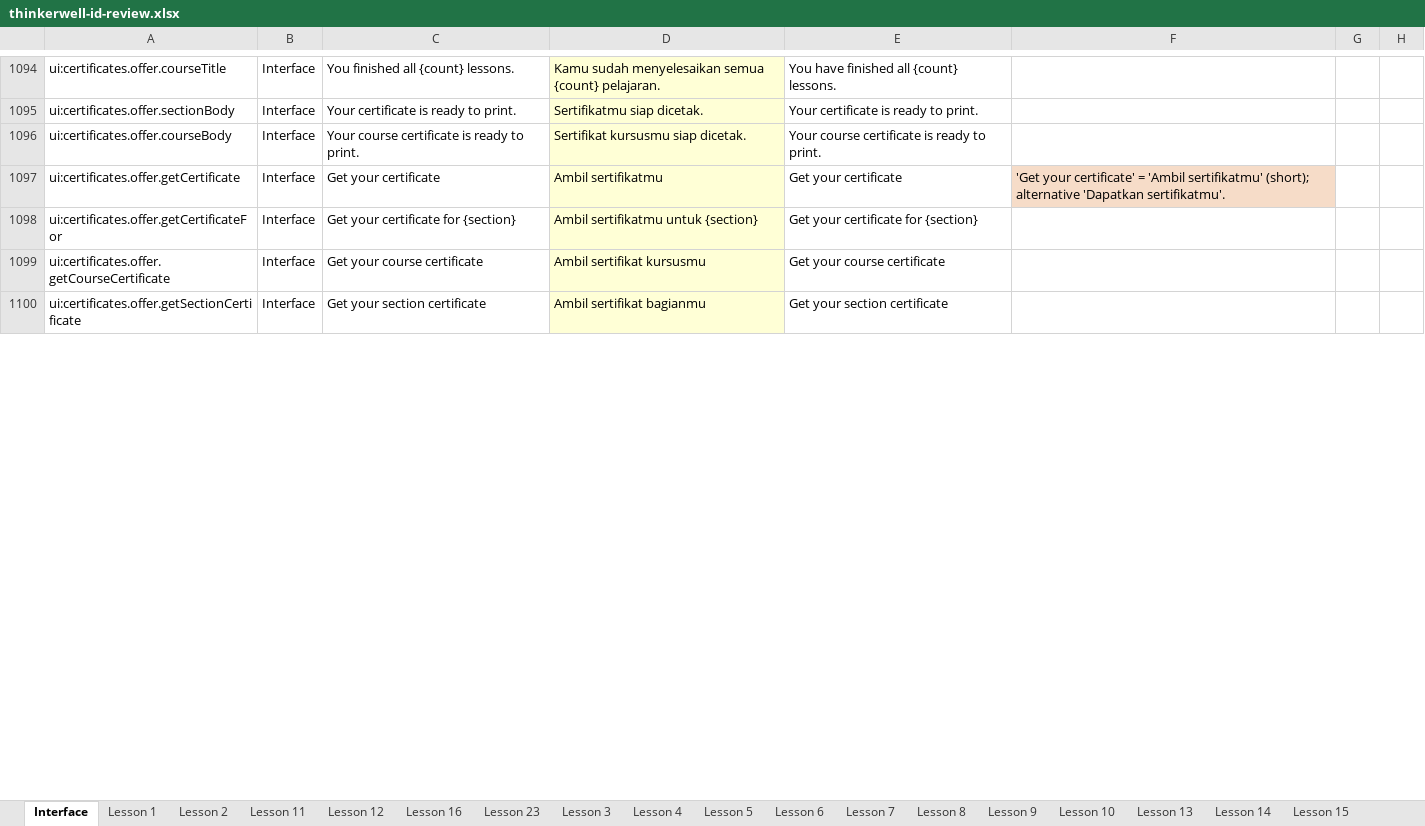
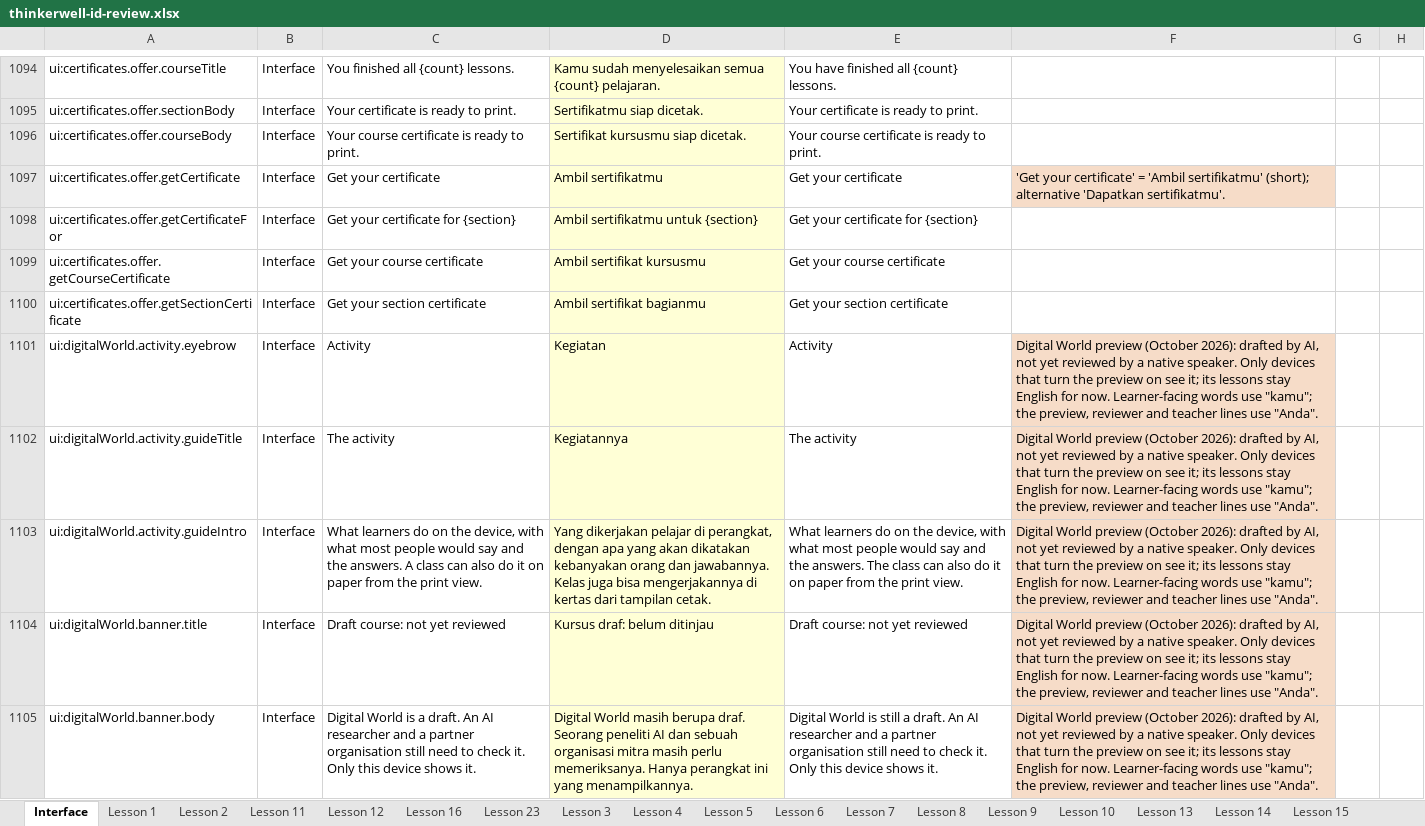
Before and after one commit to Nick-Thiery/thinkerwell, an Excel workbook: docs/translation/id/review/thinkerwell-id-review.xlsx, sheet Interface, drawn as a sheet; only a part is shown, gaps mark what is left out; values as stored, in another font and other column widths than the file's, no borders; the diff covers the shown part only; the diff names each change by its address in the sheet, - before the commit and + after, or states it on an @@ line.

```diff
--- a/docs/translation/id/review/thinkerwell-id-review.xlsx (sheet Interface)
+++ b/docs/translation/id/review/thinkerwell-id-review.xlsx (sheet Interface)
+row 1101: ui:digitalWorld.activity.eyebrow | Interface | Activity | Kegiatan | Activity | Digital World preview (October 2026): drafted by AI, not yet reviewed by a native speaker. Only devices that turn the preview on see it; its lessons stay English for now. Learner-facing words use "kamu"; the preview, reviewer and teacher lines use "Anda".
+row 1102: ui:digitalWorld.activity.guideTitle | Interface | The activity | Kegiatannya | The activity | Digital World preview (October 2026): drafted by AI, not yet reviewed by a native speaker. Only devices that turn the preview on see it; its lessons stay English for now. Learner-facing words use "kamu"; the preview, reviewer and teacher lines use "Anda".
+row 1103: ui:digitalWorld.activity.guideIntro | Interface | What learners do on the device, with what most people would say and the answers. A class can also do it on paper from the print view. | Yang dikerjakan pelajar di perangkat, dengan apa yang akan dikatakan kebanyakan orang dan jawabannya. Kelas juga bisa mengerjakannya di kertas dari tampilan cetak. | What learners do on the device, with what most people would say and the answers. The class can also do it on paper from the print view. | Digital World preview (October 2026): drafted by AI, not yet reviewed by a native speaker. Only devices that turn the preview on see it; its lessons stay English for now. Learner-facing words use "kamu"; the preview, reviewer and teacher lines use "Anda".
+row 1104: ui:digitalWorld.banner.title | Interface | Draft course: not yet reviewed | Kursus draf: belum ditinjau | Draft course: not yet reviewed | Digital World preview (October 2026): drafted by AI, not yet reviewed by a native speaker. Only devices that turn the preview on see it; its lessons stay English for now. Learner-facing words use "kamu"; the preview, reviewer and teacher lines use "Anda".
+row 1105: ui:digitalWorld.banner.body | Interface | Digital World is a draft. An AI researcher and a partner organisation still need to check it. Only this device shows it. | Digital World masih berupa draf. Seorang peneliti AI dan sebuah organisasi mitra masih perlu memeriksanya. Hanya perangkat ini yang menampilkannya. | Digital World is still a draft. An AI researcher and a partner organisation still need to check it. Only this device shows it. | Digital World preview (October 2026): drafted by AI, not yet reviewed by a native speaker. Only devices that turn the preview on see it; its lessons stay English for now. Learner-facing words use "kamu"; the preview, reviewer and teacher lines use "Anda".
```
Also changed, not shown: 120 added rows elsewhere in this sheet, hidden cells, 6 other files.
